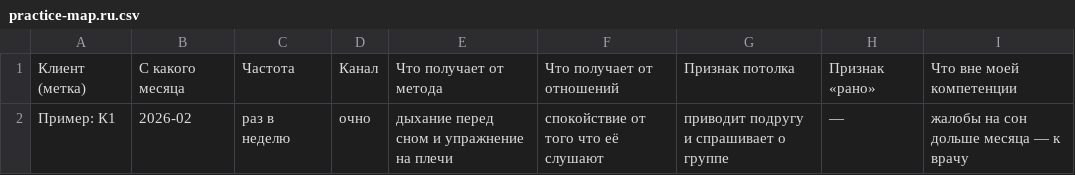
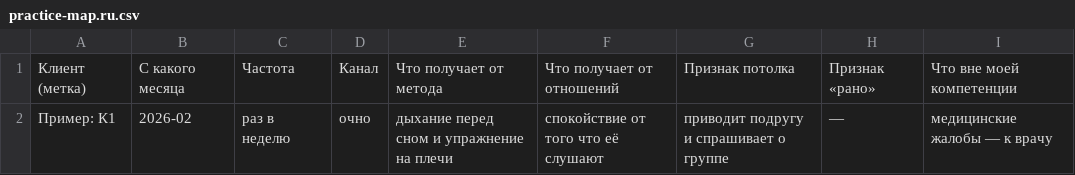
Before and after one commit to master5d/synergify-platform, a CSV file: LMS/tochka-sborki/web/public/one-to-one-materials/practice-map.ru.csv, drawn as a sheet.

```diff
--- a/LMS/tochka-sborki/web/public/one-to-one-materials/practice-map.ru.csv
+++ b/LMS/tochka-sborki/web/public/one-to-one-materials/practice-map.ru.csv
@@ -1,2 +1,2 @@
 Клиент (метка),С какого месяца,Частота,Канал,Что получает от метода,Что получает от отношений,Признак потолка,Признак «рано»,Что вне моей компетенции
-Пример: К1,2026-02,раз в неделю,очно,дыхание перед сном и упражнение на плечи,спокойствие от того что её слушают,приводит подругу и спрашивает о группе,—,жалобы на сон дольше месяца — к врачу
+Пример: К1,2026-02,раз в неделю,очно,дыхание перед сном и упражнение на плечи,спокойствие от того что её слушают,приводит подругу и спрашивает о группе,—,медицинские жалобы — к врачу
```
Also changed, not shown: LMS/tochka-sborki/web/public/one-to-one-materials/practice-map.en.csv, 37 other files.
